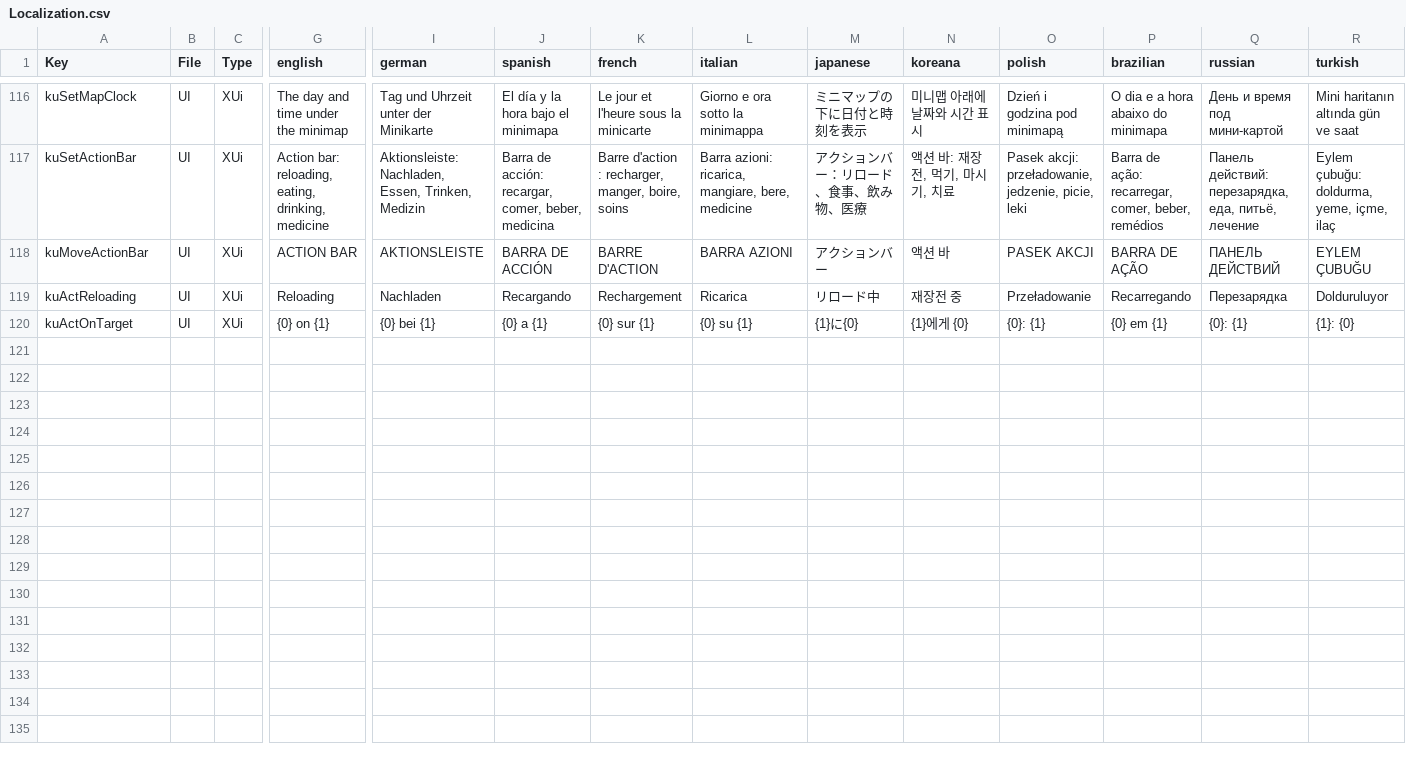
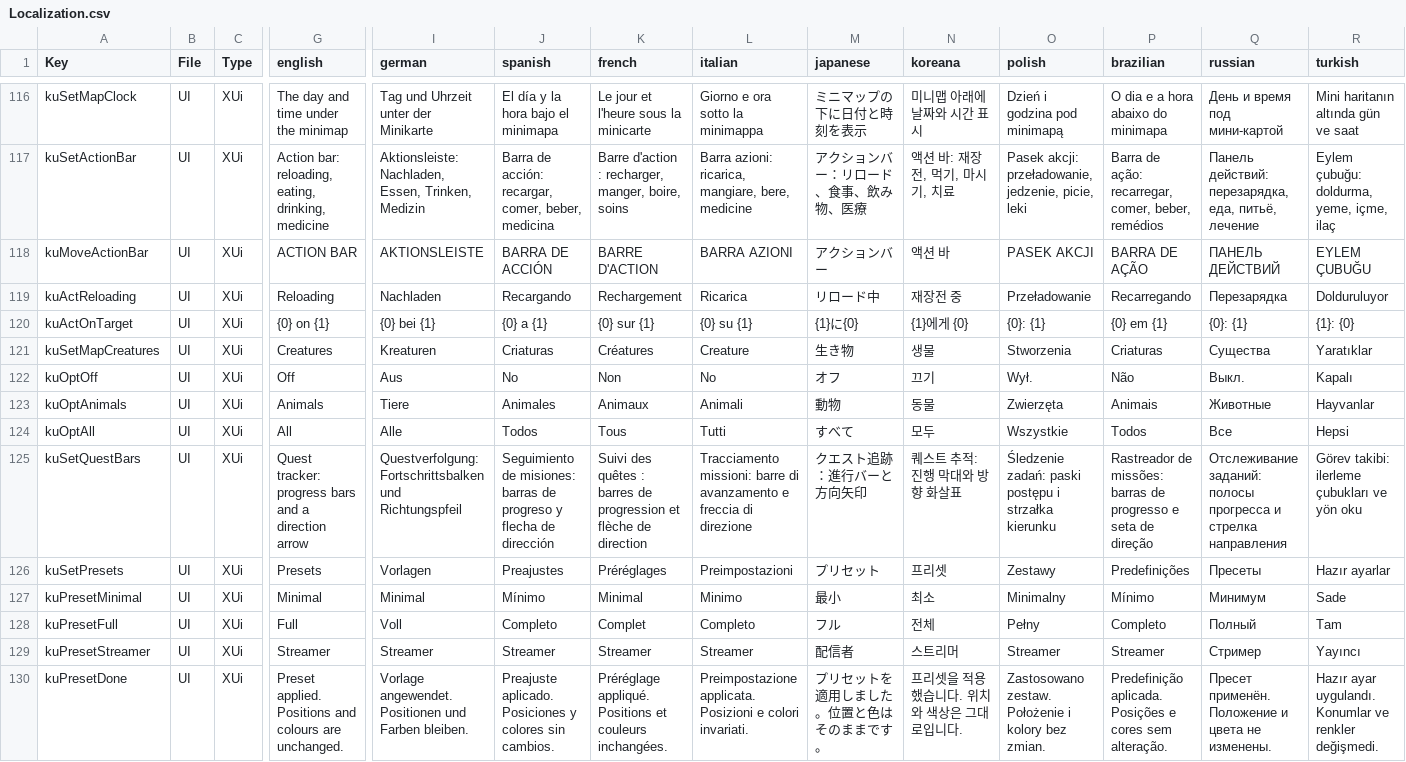
Before and after one commit to Kitsune-Den/KitsuneUI, a CSV file: KitsuneUI_Settings/Config/Localization.csv, drawn as a sheet; only a part is shown, gaps mark what is left out; rows hold the shown columns only; the diff names each change by its address in the sheet, - before the commit and + after, or states it on an @@ line.

```diff
--- a/KitsuneUI_Settings/Config/Localization.csv
+++ b/KitsuneUI_Settings/Config/Localization.csv
+row 121: kuSetMapCreatures | UI | XUi | Creatures | Kreaturen | Criaturas | Créatures | Creature | 生き物 | 생물 | Stworzenia | Criaturas | Существа | Yaratıklar
+row 122: kuOptOff | UI | XUi | Off | Aus | No | Non | No | オフ | 끄기 | Wył. | Não | Выкл. | Kapalı
+row 123: kuOptAnimals | UI | XUi | Animals | Tiere | Animales | Animaux | Animali | 動物 | 동물 | Zwierzęta | Animais | Животные | Hayvanlar
+row 124: kuOptAll | UI | XUi | All | Alle | Todos | Tous | Tutti | すべて | 모두 | Wszystkie | Todos | Все | Hepsi
+row 125: kuSetQuestBars | UI | XUi | Quest tracker: progress bars and a direction arrow | Questverfolgung: Fortschrittsbalken und Richtungspfeil | Seguimiento de misiones: barras de progreso y flecha de dirección | Suivi des quêtes : barres de progression et flèche de direction | Tracciamento missioni: barre di avanzamento e freccia di direzione | クエスト追跡：進行バーと方向矢印 | 퀘스트 추적: 진행 막대와 방향 화살표 | Śledzenie zadań: paski postępu i strzałka kierunku | Rastreador de missões: barras de progresso e seta de direção | Отслеживание заданий: полосы прогресса и стрелка направления | Görev takibi: ilerleme çubukları ve yön oku
+row 126: kuSetPresets | UI | XUi | Presets | Vorlagen | Preajustes | Préréglages | Preimpostazioni | プリセット | 프리셋 | Zestawy | Predefinições | Пресеты | Hazır ayarlar
+row 127: kuPresetMinimal | UI | XUi | Minimal | Minimal | Mínimo | Minimal | Minimo | 最小 | 최소 | Minimalny | Mínimo | Минимум | Sade
+row 128: kuPresetFull | UI | XUi | Full | Voll | Completo | Complet | Completo | フル | 전체 | Pełny | Completo | Полный | Tam
+row 129: kuPresetStreamer | UI | XUi | Streamer | Streamer | Streamer | Streamer | Streamer | 配信者 | 스트리머 | Streamer | Streamer | Стример | Yayıncı
+row 130: kuPresetDone | UI | XUi | Preset applied. Positions and colours are unchanged. | Vorlage angewendet. Positionen und Farben bleiben. | Preajuste aplicado. Posiciones y colores sin cambios. | Préréglage appliqué. Positions et couleurs inchangées. | Preimpostazione applicata. Posizioni e colori invariati. | プリセットを適用しました。位置と色はそのままです。 | 프리셋을 적용했습니다. 위치와 색상은 그대로입니다. | Zastosowano zestaw. Położenie i kolory bez zmian. | Predefinição aplicada. Posições e cores sem alteração. | Пресет применён. Положение и цвета не изменены. | Hazır ayar uygulandı. Konumlar ve renkler değişmedi.
```
Also changed, not shown: 12 other files.
